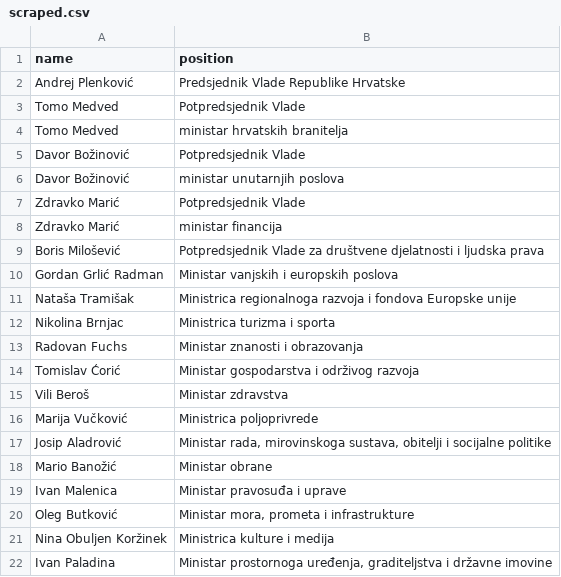
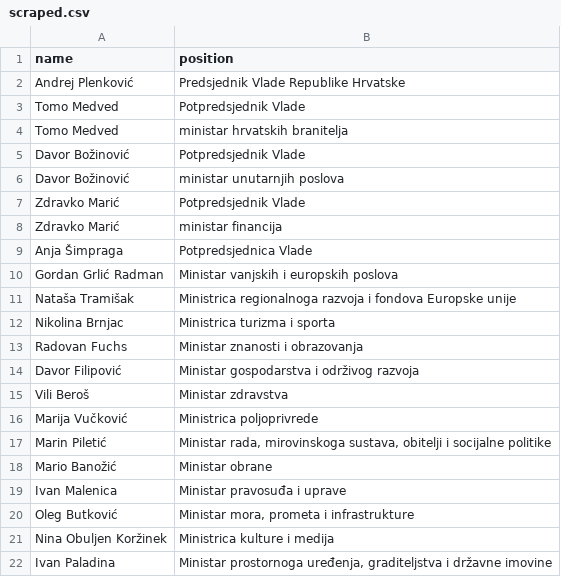
Before and after one commit to every-politician-scrapers/croatia-ministers, a CSV file: sources/official/scraped.csv, drawn as a sheet.

```diff
--- a/sources/official/scraped.csv
+++ b/sources/official/scraped.csv
@@ -8,3 +8,3 @@ Zdravko Marić,Potpredsjednik Vlade
 Zdravko Marić,ministar financija
-Boris Milošević,Potpredsjednik Vlade za društvene djelatnosti i ljudska prava
+Anja Šimpraga,Potpredsjednica Vlade
 Gordan Grlić Radman,Ministar vanjskih i europskih poslova
@@ -13,6 +13,6 @@ Nikolina Brnjac,Ministrica turizma i sporta
 Radovan Fuchs,Ministar znanosti i obrazovanja
-Tomislav Ćorić,Ministar gospodarstva i održivog razvoja
+Davor Filipović,Ministar gospodarstva i održivog razvoja
 Vili Beroš,Ministar zdravstva
 Marija Vučković,Ministrica poljoprivrede
-Josip Aladrović,"Ministar rada, mirovinskoga sustava, obitelji i socijalne politike"
+Marin Piletić,"Ministar rada, mirovinskoga sustava, obitelji i socijalne politike"
 Mario Banožić,Ministar obrane
```
Also changed, not shown: sources/official/wikidata.csv, 1 other file.
